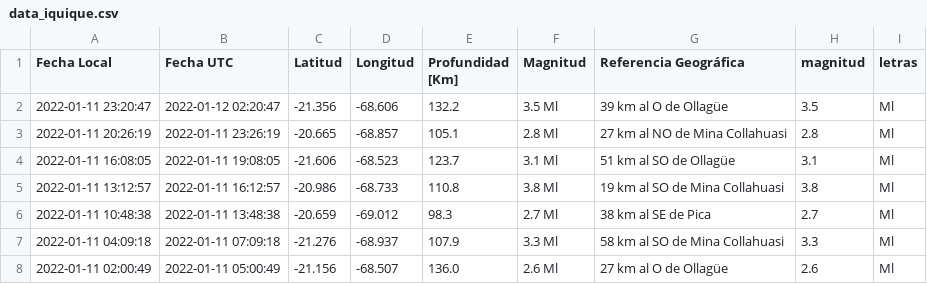
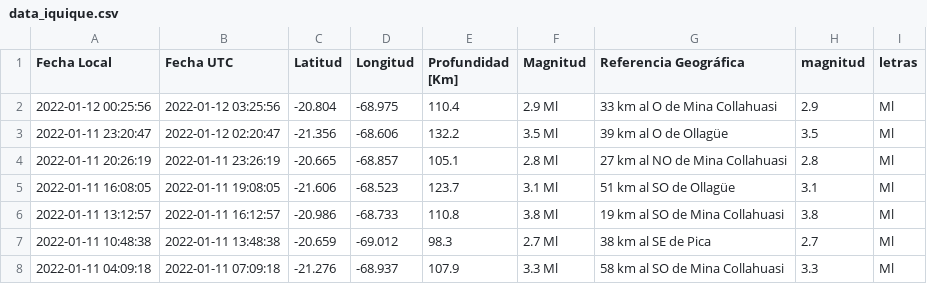
Before and after one commit to brunooviedo/sismosiquique, a CSV file: data_iquique.csv, drawn as a sheet; only a part is shown; the shorter side is filled out with more unchanged rows.

```diff
--- a/data_iquique.csv
+++ b/data_iquique.csv
@@ -1,2 +1,3 @@
 Fecha Local,Fecha UTC,Latitud,Longitud,Profundidad [Km],Magnitud,Referencia Geográfica,magnitud,letras
+2022-01-12 00:25:56,2022-01-12 03:25:56,-20.804,-68.975,110.4,2.9 Ml, 33 km al O de Mina Collahuasi,2.9,Ml
 2022-01-11 23:20:47,2022-01-12 02:20:47,-21.356,-68.606,132.2,3.5 Ml, 39 km al O de Ollagüe,3.5,Ml
```
Also changed, not shown: data_iqq.csv, 2 other files.
